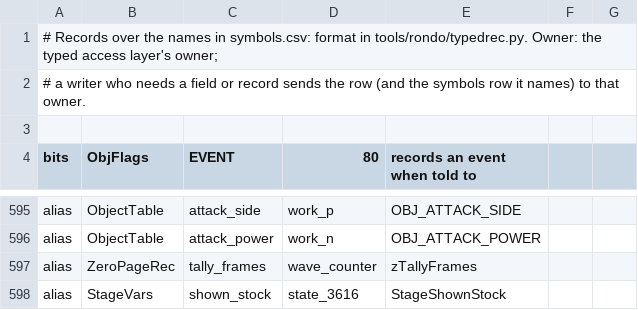
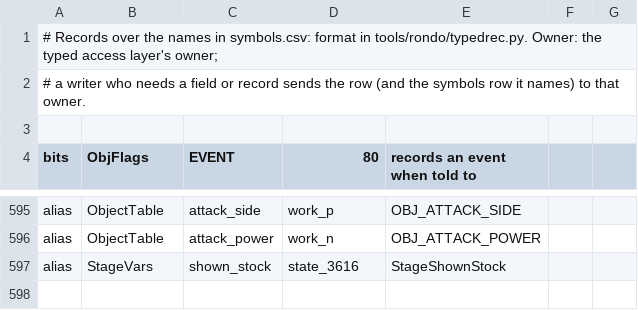
Before and after one commit to jeff-strutb/rondoofblood, a CSV file: config/rondo/records.csv, drawn as a sheet; only a part is shown, gaps mark what is left out.

```diff
--- a/config/rondo/records.csv
+++ b/config/rondo/records.csv
@@ -596,3 +596,2 @@ alias,ObjectTable,attack_side,work_p,OBJ_ATTACK_SIDE
 alias,ObjectTable,attack_power,work_n,OBJ_ATTACK_POWER
-alias,ZeroPageRec,tally_frames,wave_counter,zTallyFrames
 alias,StageVars,shown_stock,state_3616,StageShownStock
```
Also changed, not shown: config/rondo/symbols.csv, 3 other files.
